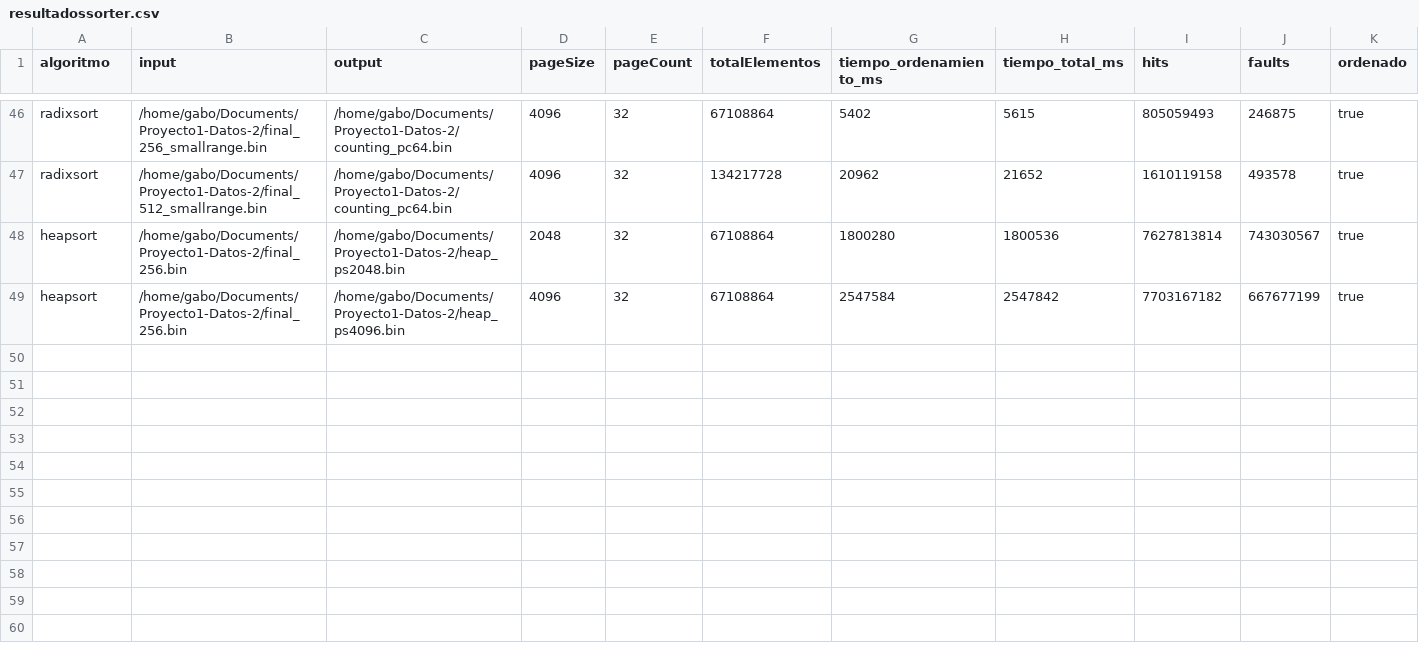
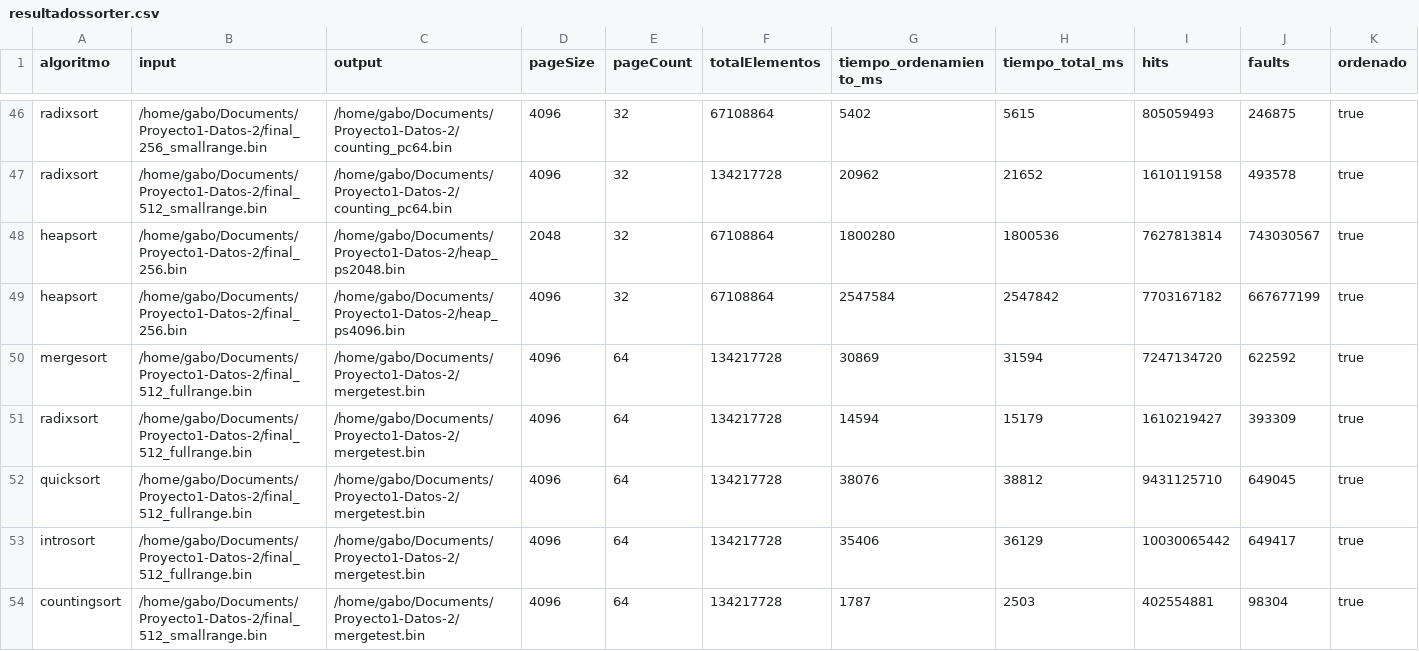
Before and after one commit to GabomoMo21/Proyecto1-Datos-2, a CSV file: build-release/resultadossorter.csv, drawn as a sheet; only a part is shown, gaps mark what is left out; rows hold the shown columns only; the diff names each change by its address in the sheet, - before the commit and + after, or states it on an @@ line.

```diff
--- a/build-release/resultadossorter.csv
+++ b/build-release/resultadossorter.csv
+row 50: mergesort | /home/gabo/Documents/Proyecto1-Datos-2/final_512_fullrange.bin | /home/gabo/Documents/Proyecto1-Datos-2/mergetest.bin | 4096 | 64 | 134217728 | 30869 | 31594 | 7247134720 | 622592 | true
+row 51: radixsort | /home/gabo/Documents/Proyecto1-Datos-2/final_512_fullrange.bin | /home/gabo/Documents/Proyecto1-Datos-2/mergetest.bin | 4096 | 64 | 134217728 | 14594 | 15179 | 1610219427 | 393309 | true
+row 52: quicksort | /home/gabo/Documents/Proyecto1-Datos-2/final_512_fullrange.bin | /home/gabo/Documents/Proyecto1-Datos-2/mergetest.bin | 4096 | 64 | 134217728 | 38076 | 38812 | 9431125710 | 649045 | true
+row 53: introsort | /home/gabo/Documents/Proyecto1-Datos-2/final_512_fullrange.bin | /home/gabo/Documents/Proyecto1-Datos-2/mergetest.bin | 4096 | 64 | 134217728 | 35406 | 36129 | 10030065442 | 649417 | true
+row 54: countingsort | /home/gabo/Documents/Proyecto1-Datos-2/final_512_smallrange.bin | /home/gabo/Documents/Proyecto1-Datos-2/mergetest.bin | 4096 | 64 | 134217728 | 1787 | 2503 | 402554881 | 98304 | true
```
Also changed, not shown: 25 other files.
